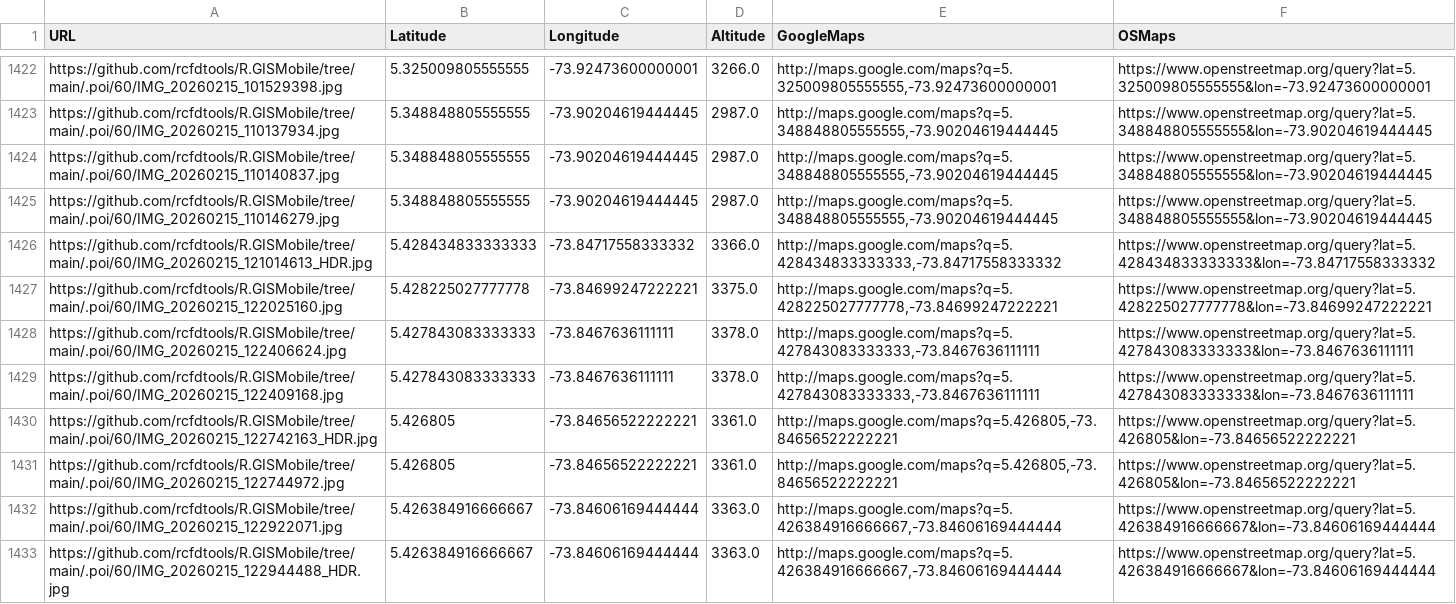
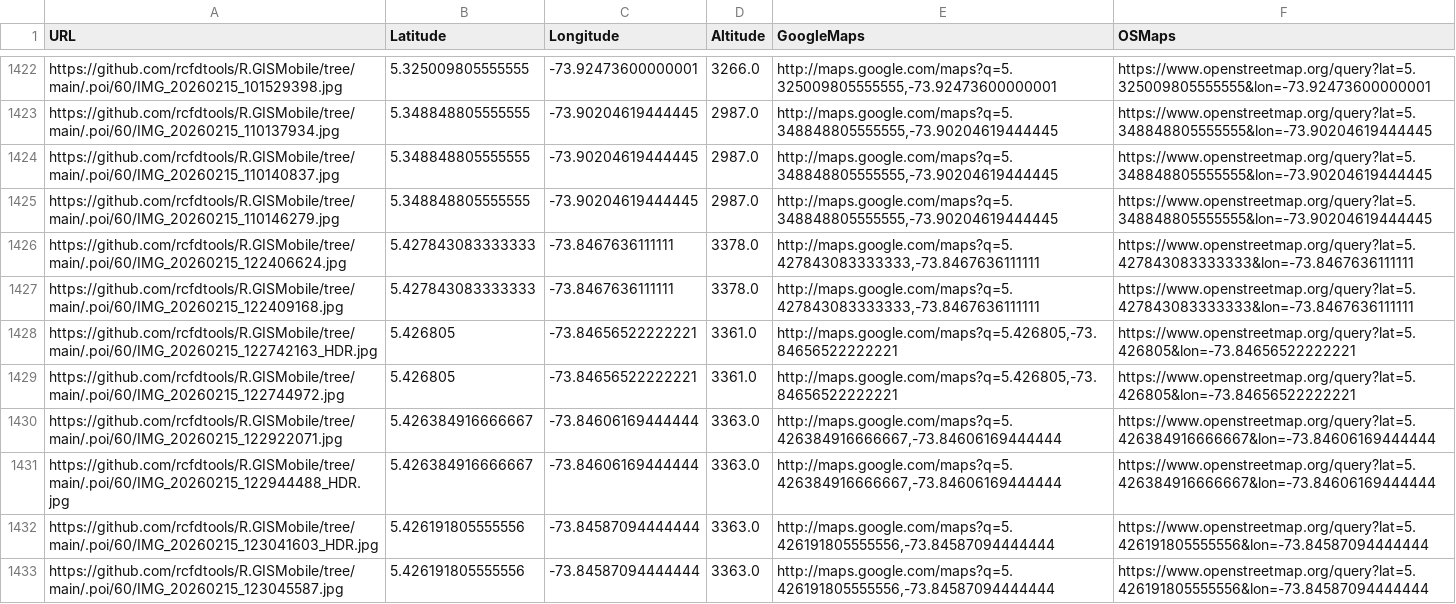
Before and after one commit to rcfdtools/R.GISMobile, a CSV file: .poi/poi_picture.csv, drawn as a sheet; only a part is shown, gaps mark what is left out; the shorter side is filled out with more unchanged rows.

```diff
--- a/.poi/poi_picture.csv
+++ b/.poi/poi_picture.csv
@@ -1425,4 +1425,2 @@ URL,Latitude,Longitude,Altitude,GoogleMaps,OSMaps
 "https://github.com/rcfdtools/R.GISMobile/tree/main/.poi/60/IMG_20260215_110146279.jpg",5.348848805555555,-73.90204619444445,2987.0,"http://maps.google.com/maps?q=5.348848805555555,-73.90204619444445","https://www.openstreetmap.org/query?lat=5.348848805555555&lon=-73.90204619444445"
-"https://github.com/rcfdtools/R.GISMobile/tree/main/.poi/60/IMG_20260215_121014613_HDR.jpg",5.428434833333333,-73.84717558333332,3366.0,"http://maps.google.com/maps?q=5.428434833333333,-73.84717558333332","https://www.openstreetmap.org/query?lat=5.428434833333333&lon=-73.84717558333332"
-"https://github.com/rcfdtools/R.GISMobile/tree/main/.poi/60/IMG_20260215_122025160.jpg",5.428225027777778,-73.84699247222221,3375.0,"http://maps.google.com/maps?q=5.428225027777778,-73.84699247222221","https://www.openstreetmap.org/query?lat=5.428225027777778&lon=-73.84699247222221"
 "https://github.com/rcfdtools/R.GISMobile/tree/main/.poi/60/IMG_20260215_122406624.jpg",5.427843083333333,-73.8467636111111,3378.0,"http://maps.google.com/maps?q=5.427843083333333,-73.8467636111111","https://www.openstreetmap.org/query?lat=5.427843083333333&lon=-73.8467636111111"
```
Also changed, not shown: .poi/poi.csv, 3 other files.
